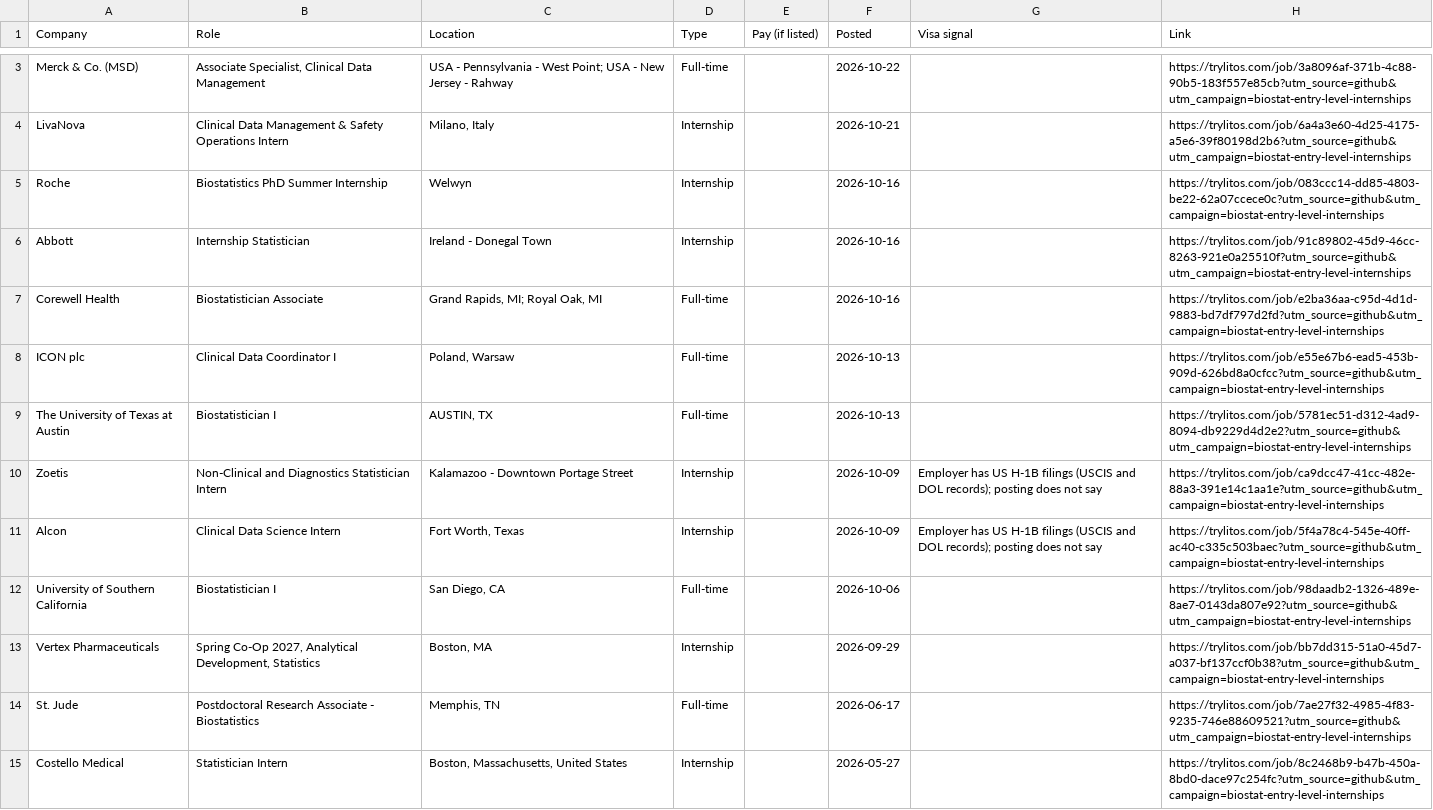
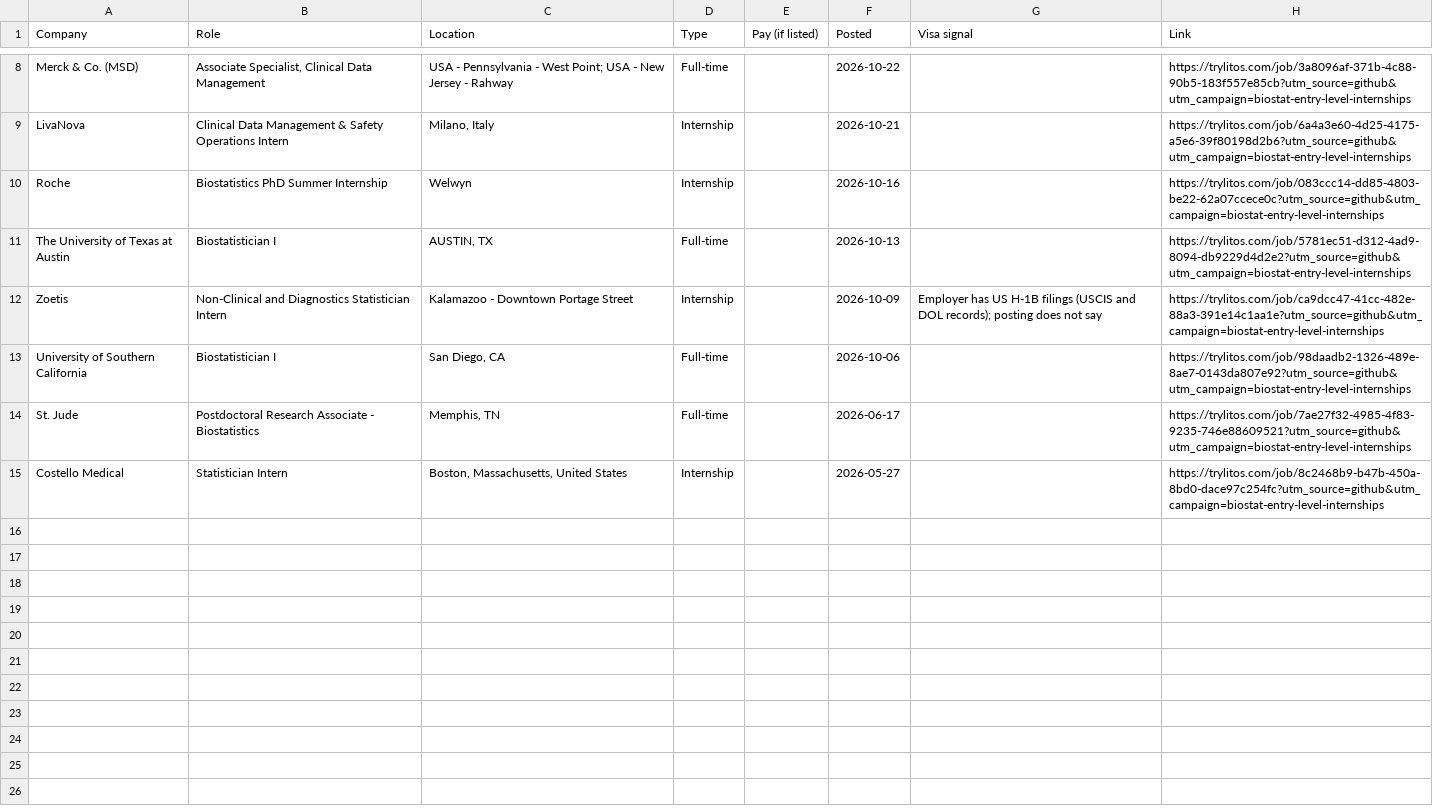
Before and after one commit to mehek-builds/Biostatistics-and-Statistical-Programming-Jobs, a CSV file: csv/entry-level-internships.csv, drawn as a sheet; only a part is shown, gaps mark what is left out; removed rows and columns are numbered as before the commit, all else as after; the diff covers the shown part only; the diff names each change by its address in the sheet, - before the commit and + after, or states it on an @@ line.

```diff
--- a/csv/entry-level-internships.csv
+++ b/csv/entry-level-internships.csv
-row 6: Abbott | Internship Statistician | Ireland - Donegal Town | Internship |  | 2026-10-16 |  | https://trylitos.com/job/91c89802-45d9-46cc-8263-921e0a25510f?utm_source=github&utm_campaign=biostat-entry-level-internships
-row 7: Corewell Health | Biostatistician Associate | Grand Rapids, MI; Royal Oak, MI | Full-time |  | 2026-10-16 |  | https://trylitos.com/job/e2ba36aa-c95d-4d1d-9883-bd7df797d2fd?utm_source=github&utm_campaign=biostat-entry-level-internships
-row 8: ICON plc | Clinical Data Coordinator I | Poland, Warsaw | Full-time |  | 2026-10-13 |  | https://trylitos.com/job/e55e67b6-ead5-453b-909d-626bd8a0cfcc?utm_source=github&utm_campaign=biostat-entry-level-internships
-row 11: Alcon | Clinical Data Science Intern | Fort Worth, Texas | Internship |  | 2026-10-09 | Employer has US H-1B filings (USCIS and DOL records); posting does not say | https://trylitos.com/job/5f4a78c4-545e-40ff-ac40-c335c503baec?utm_source=github&utm_campaign=biostat-entry-level-internships
-row 13: Vertex Pharmaceuticals | Spring Co-Op 2027, Analytical Development, Statistics | Boston, MA | Internship |  | 2026-09-29 |  | https://trylitos.com/job/bb7dd315-51a0-45d7-a037-bf137ccf0b38?utm_source=github&utm_campaign=biostat-entry-level-internships
```
Also changed, not shown: 5 added rows elsewhere in this file, csv/all.csv, csv/biostatistics.csv, 9 other files.
